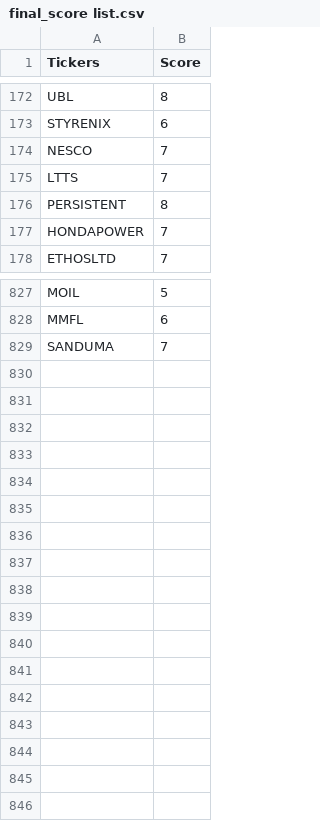
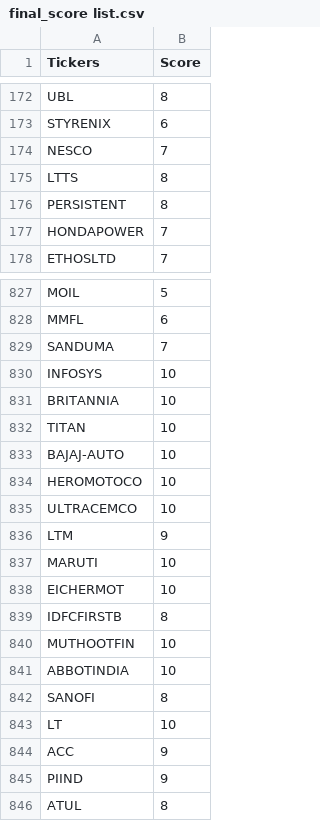
Before and after one commit to garimacodes99/swing-backend, a CSV file: backend/universe/final_score list.csv, drawn as a sheet; only a part is shown, gaps mark what is left out.

```diff
--- a/backend/universe/final_score list.csv
+++ b/backend/universe/final_score list.csv
@@ -174,3 +174,3 @@ STYRENIX,6
 NESCO,7
-LTTS,7
+LTTS,8
 PERSISTENT,8
@@ -829 +829,18 @@ MMFL,6
 SANDUMA,7
+INFOSYS,10
+BRITANNIA,10
+TITAN,10
+BAJAJ-AUTO,10
+HEROMOTOCO,10
+ULTRACEMCO,10
+LTM,9
+MARUTI,10
+EICHERMOT,10
+IDFCFIRSTB,8
+MUTHOOTFIN,10
+ABBOTINDIA,10
+SANOFI,8
+LT,10
+ACC,9
+PIIND,9
+ATUL,8
```
Also changed, not shown: backend/universe/stock_universe.csv, backend/universe/tags.csv, 6 other files.
